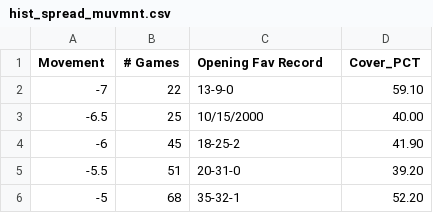
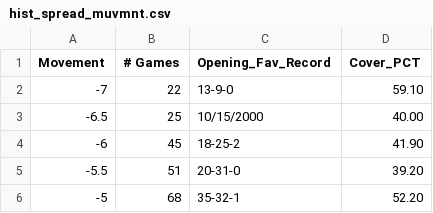
Before and after one commit to dalmazan01/Data-Science-Final-Project, a CSV file: NBA/data/hist_spread_muvmnt.csv, drawn as a sheet; only a part is shown.

Commit message:
underdog and win loss data files

```diff
--- a/NBA/data/hist_spread_muvmnt.csv
+++ b/NBA/data/hist_spread_muvmnt.csv
@@ -1,2 +1,2 @@
-Movement,# Games,Opening Fav Record,Cover_PCT
+Movement,# Games,Opening_Fav_Record,Cover_PCT
 -7,22,13-9-0,59.10
```
Also changed, not shown: 14 other files.
